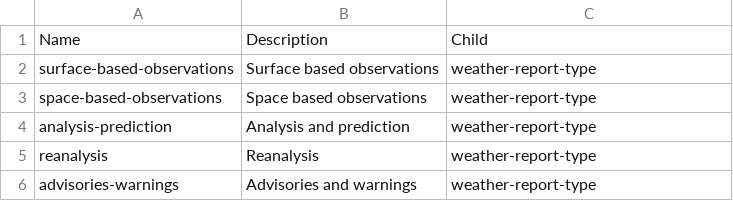
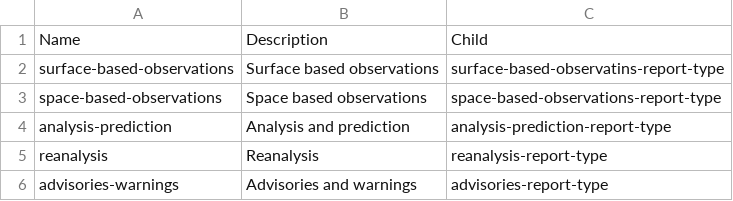
Before and after one commit to wmo-im/wis2-topic-hierarchy, a CSV file: topic-hierarchy/weather.csv, drawn as a sheet.

```diff
--- a/topic-hierarchy/weather.csv
+++ b/topic-hierarchy/weather.csv
@@ -1,6 +1,6 @@
 Name,Description,Child
-surface-based-observations,Surface based observations,weather-report-type
-space-based-observations,Space based observations,weather-report-type
-analysis-prediction,Analysis and prediction,weather-report-type
-reanalysis,Reanalysis,weather-report-type
-advisories-warnings,Advisories and warnings,weather-report-type
+surface-based-observations,Surface based observations,surface-based-observatins-report-type
+space-based-observations,Space based observations,space-based-observations-report-type
+analysis-prediction,Analysis and prediction,analysis-prediction-report-type
+reanalysis,Reanalysis,reanalysis-report-type
+advisories-warnings,Advisories and warnings,advisories-report-type
```
Also changed, not shown: topic-hierarchy/atmospheric-composition.csv, topic-hierarchy/hydrology.csv, 3 other files.
